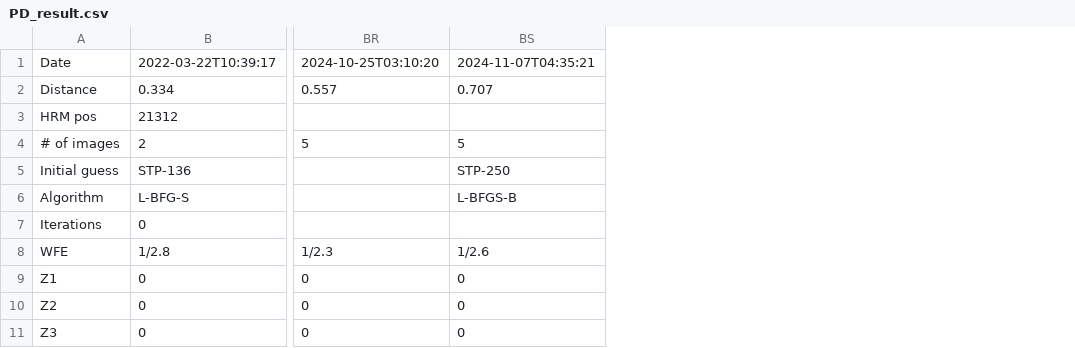
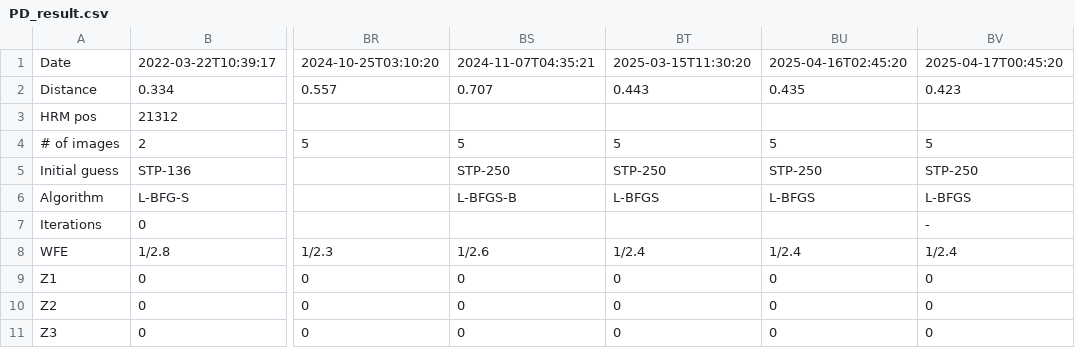
Before and after one commit to dcalc/hrt_pipeline, a CSV file: csv/PD_result.csv, drawn as a sheet; only a part is shown, gaps mark what is left out; the diff names each change by its address in the sheet, - before the commit and + after, or states it on an @@ line.

```diff
--- a/csv/PD_result.csv
+++ b/csv/PD_result.csv
+column BT, rows 1-11: 2025-03-15T11:30:20 | 0.443 |  | 5 | STP-250 | L-BFGS |  | 1/2.4 | 0 | 0 | 0
+column BU, rows 1-11: 2025-04-16T02:45:20 | 0.435 |  | 5 | STP-250 | L-BFGS |  | 1/2.4 | 0 | 0 | 0
+column BV, rows 1-11: 2025-04-17T00:45:20 | 0.423 |  | 5 | STP-250 | L-BFGS | - | 1/2.4 | 0 | 0 | 0
```
Also changed, not shown: 4 other files.
